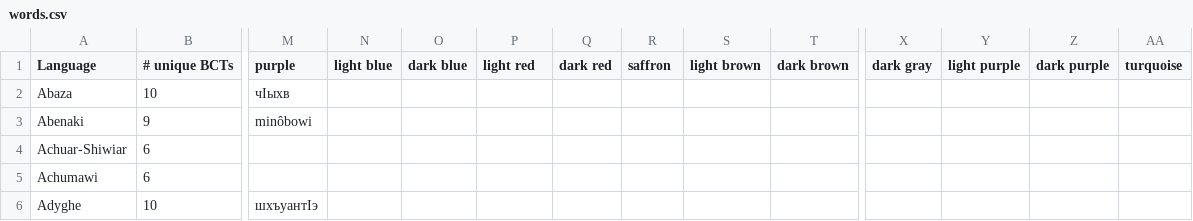
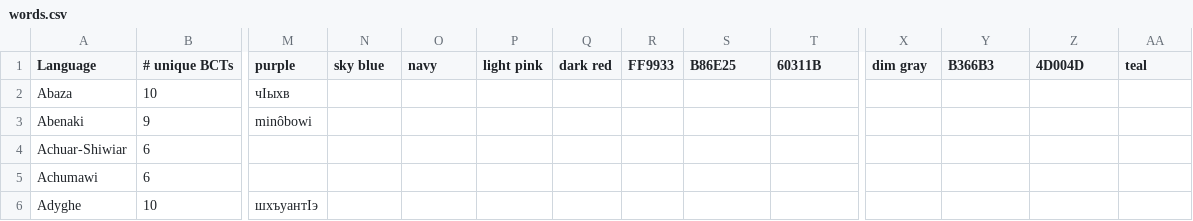
Before and after one commit to younjin/colour-words, a CSV file: words.csv, drawn as a sheet; only a part is shown, gaps mark what is left out; the diff names each change by its address in the sheet, - before the commit and + after, or states it on an @@ line.

Commit message:
Updated CSV file with hex colours.

```diff
--- a/words.csv
+++ b/words.csv
-N1: light blue
+N1: sky blue
-O1: dark blue
+O1: navy
-P1: light red
+P1: light pink
-R1: saffron
+R1: FF9933
-S1: light brown
+S1: B86E25
-T1: dark brown
+T1: 60311B
-X1: dark gray
+X1: dim gray
-Y1: light purple
+Y1: B366B3
-Z1: dark purple
+Z1: 4D004D
-AA1: turquoise
+AA1: teal
```
